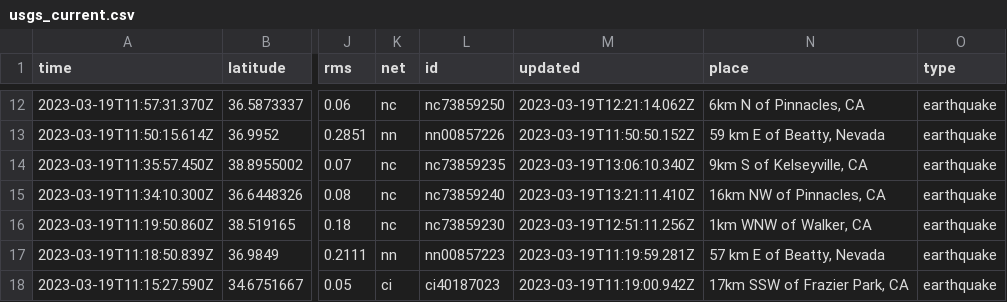
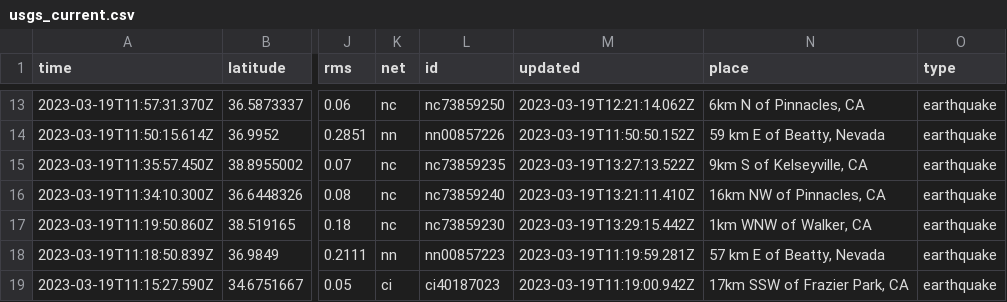
Before and after one commit to rthomasgannett/data-reporter-robot, a CSV file: usgs_current.csv, drawn as a sheet; only a part is shown, gaps mark what is left out; addresses are those after the commit; the diff covers the shown part only; the diff names each change by its address in the sheet, - before the commit and + after, or states it on an @@ line.

```diff
--- a/usgs_current.csv
+++ b/usgs_current.csv
-M15 (updated): 2023-03-19T13:06:10.340Z
+M15 (updated): 2023-03-19T13:27:13.522Z
-M17 (updated): 2023-03-19T12:51:11.256Z
+M17 (updated): 2023-03-19T13:29:15.442Z
```
Also changed, not shown: 1 added row, 1 removed row and 34 edited cells elsewhere in this file.
